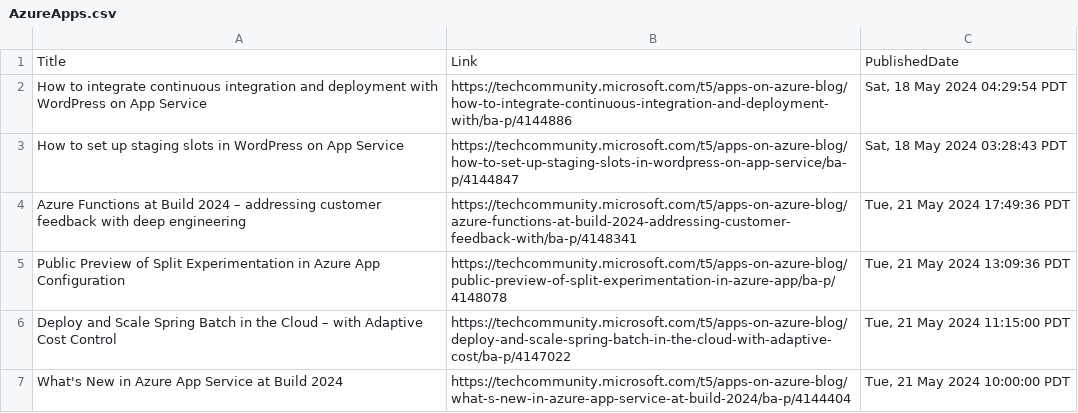
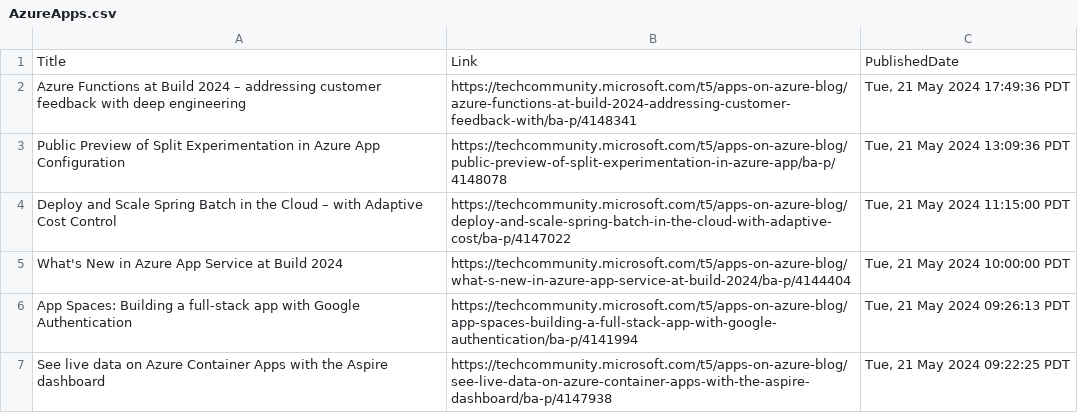
Before and after one commit to wilfriedwoivre/feedly, a CSV file: items/AzureApps.csv, drawn as a sheet; only a part is shown; the shorter side is filled out with more unchanged rows; the diff names each change by its address in the sheet, - before the commit and + after, or states it on an @@ line.

Commit message:
Read RSS items

```diff
--- a/items/AzureApps.csv
+++ b/items/AzureApps.csv
-row 2: How to integrate continuous integration and deployment with WordPress on App Service | https://techcommunity.microsoft.com/t5/apps-on-azure-blog/how-to-integrate-continuous-integration-and-deployment-with/ba-p/4144886 | Sat, 18 May 2024 04:29:54 PDT
-row 3: How to set up staging slots in WordPress on App Service | https://techcommunity.microsoft.com/t5/apps-on-azure-blog/how-to-set-up-staging-slots-in-wordpress-on-app-service/ba-p/4144847 | Sat, 18 May 2024 03:28:43 PDT
```
